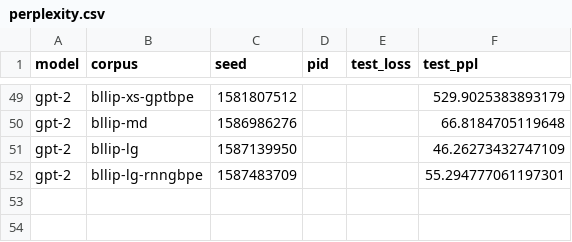
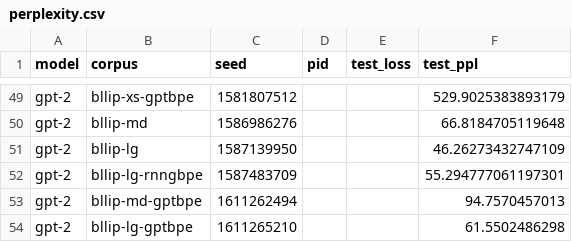
Before and after one commit to cpllab/syntactic-generalization, a CSV file: data/raw/perplexity.csv, drawn as a sheet; only a part is shown, gaps mark what is left out.

```diff
--- a/data/raw/perplexity.csv
+++ b/data/raw/perplexity.csv
@@ -52 +52,3 @@ gpt-2,bllip-lg,1587139950,,,46.26273432747109
 gpt-2,bllip-lg-rnngbpe,1587483709,,,55.294777061197301
+gpt-2,bllip-md-gptbpe,1611262494,,,94.7570457013
+gpt-2,bllip-lg-gptbpe,1611265210,,,61.5502486298
```
Also changed, not shown: 3 other files.
